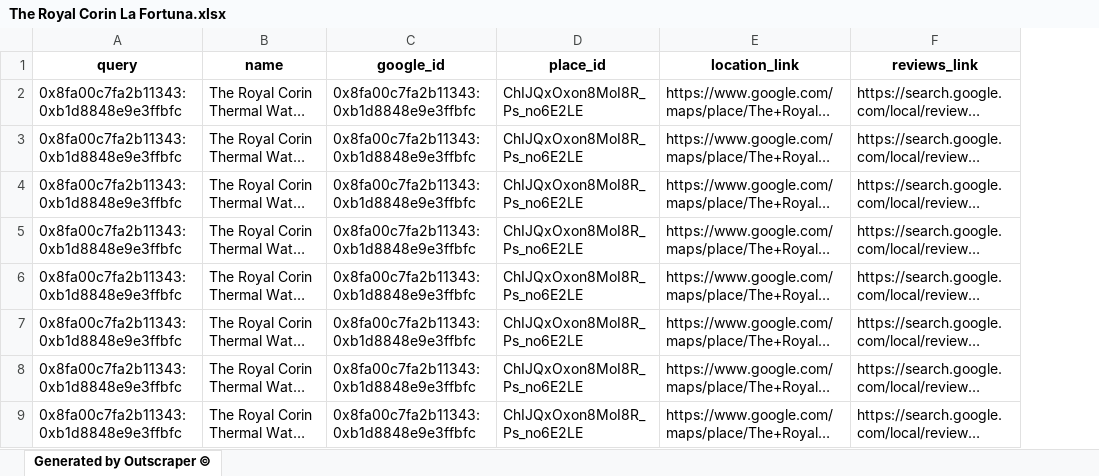
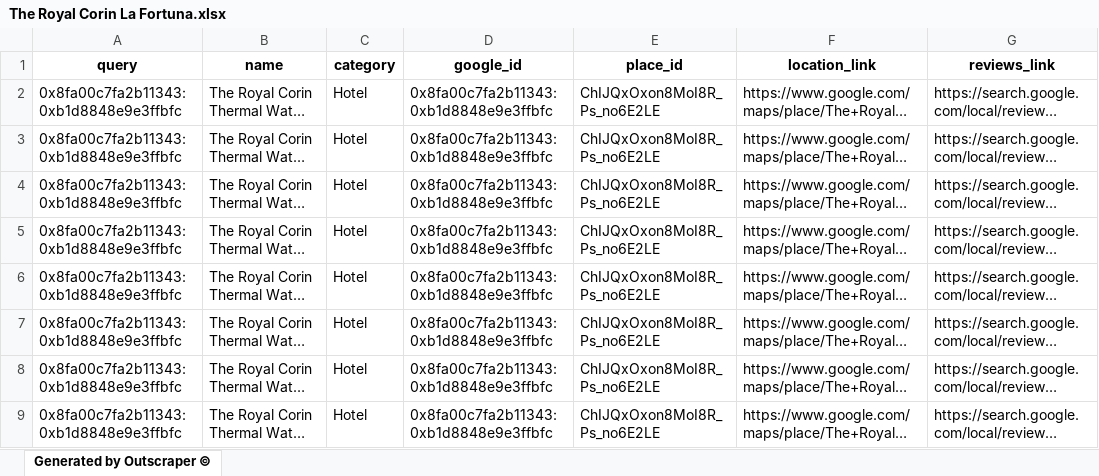
Before and after one commit to mmendoza30/Rese-as-turisticas, an Excel workbook: data/raw/The Royal Corin La Fortuna.xlsx, sheet Generated by Outscraper ©, drawn as a sheet; only a part is shown; long unchanged cells end in …; values as stored, in another font and other column widths than the file's, no borders; charts and pictures not drawn; the diff names each change by its address in the sheet, - before the commit and + after, or states it on an @@ line.

Commit message:
ft: Modificada la obtencion de todas las resenas
Se agregaron todas las columnas que contienen los data sets sin hacer ningun filtro

```diff
--- a/data/raw/The Royal Corin La Fortuna.xlsx (sheet Generated by Outscraper ©)
+++ b/data/raw/The Royal Corin La Fortuna.xlsx (sheet Generated by Outscraper ©)
+column C (category), rows 2-9: all Hotel
```
Also changed, not shown: charts or pictures, data/raw/Baldi.xlsx, data/raw/Restaurante Numu Taproom, Tamarindo, Costa Rica.xlsx, 30 other files.
